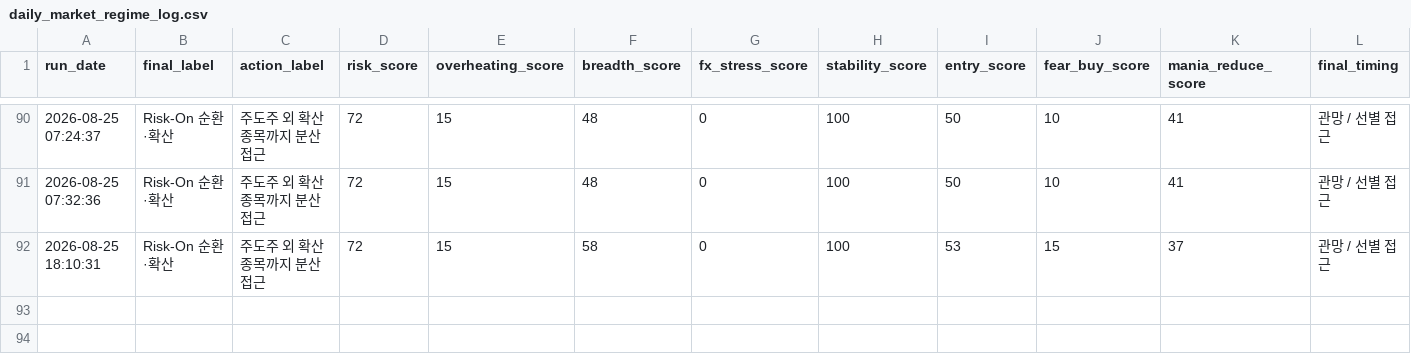
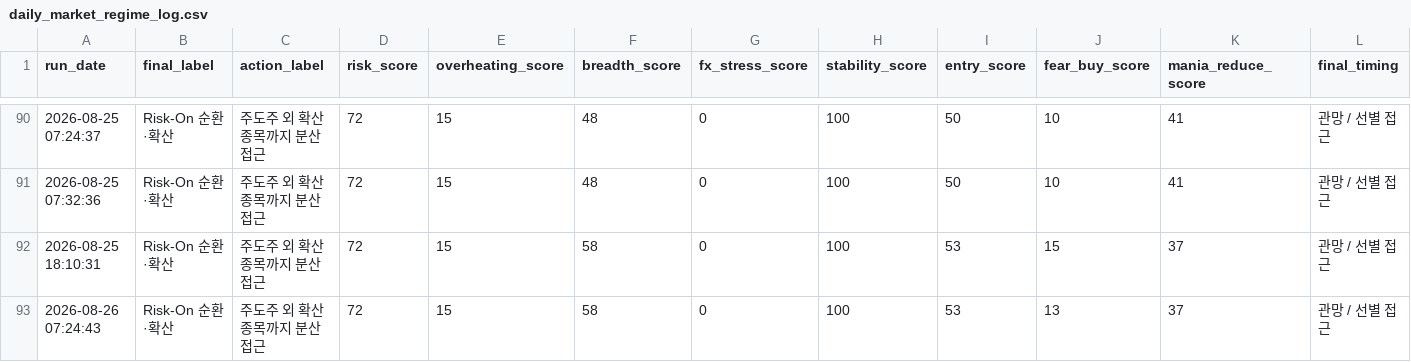
Before and after one commit to Woo-ook/market-brief-dashboard, a CSV file: daily_market_regime_log.csv, drawn as a sheet; only a part is shown, gaps mark what is left out; rows hold the shown columns only; the diff names each change by its address in the sheet, - before the commit and + after, or states it on an @@ line.

```diff
--- a/daily_market_regime_log.csv
+++ b/daily_market_regime_log.csv
+row 93: 2026-08-26 07:24:43 | Risk-On 순환·확산 | 주도주 외 확산 종목까지 분산 접근 | 72 | 15 | 58 | 0 | 100 | 53 | 13 | 37 | 관망 / 선별 접근
```
Also changed, not shown: 4 other files.
